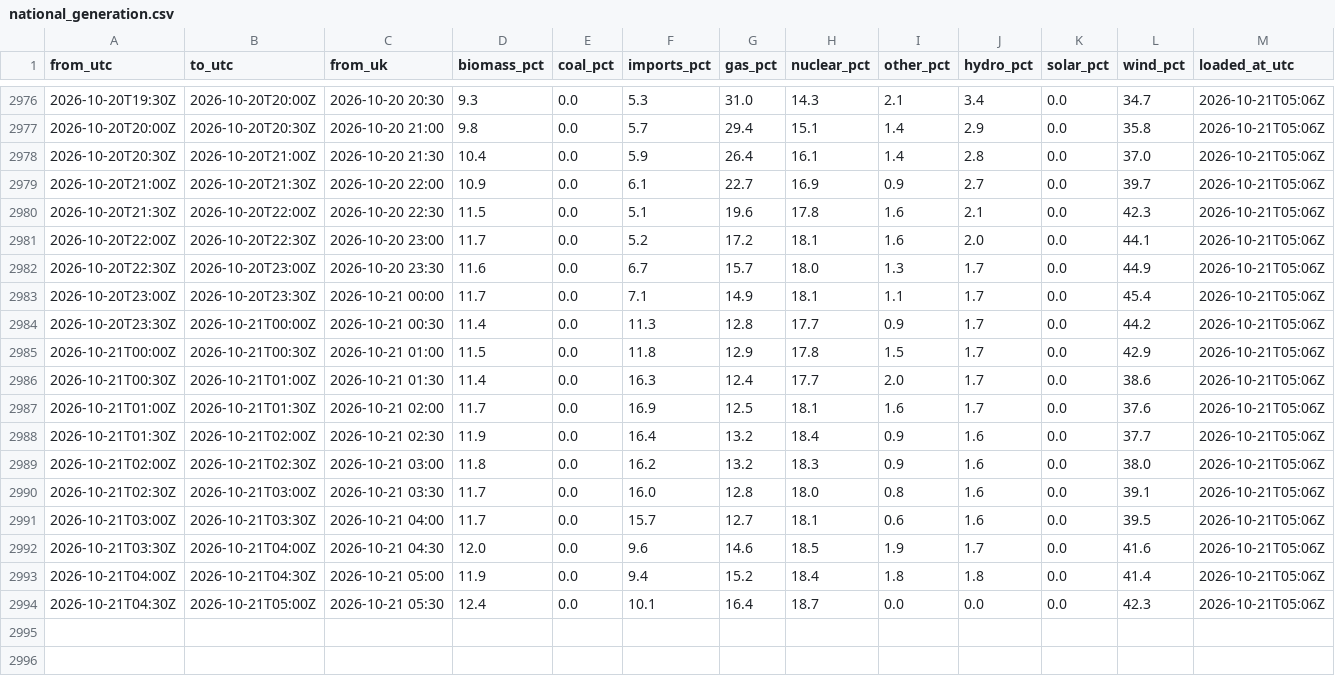
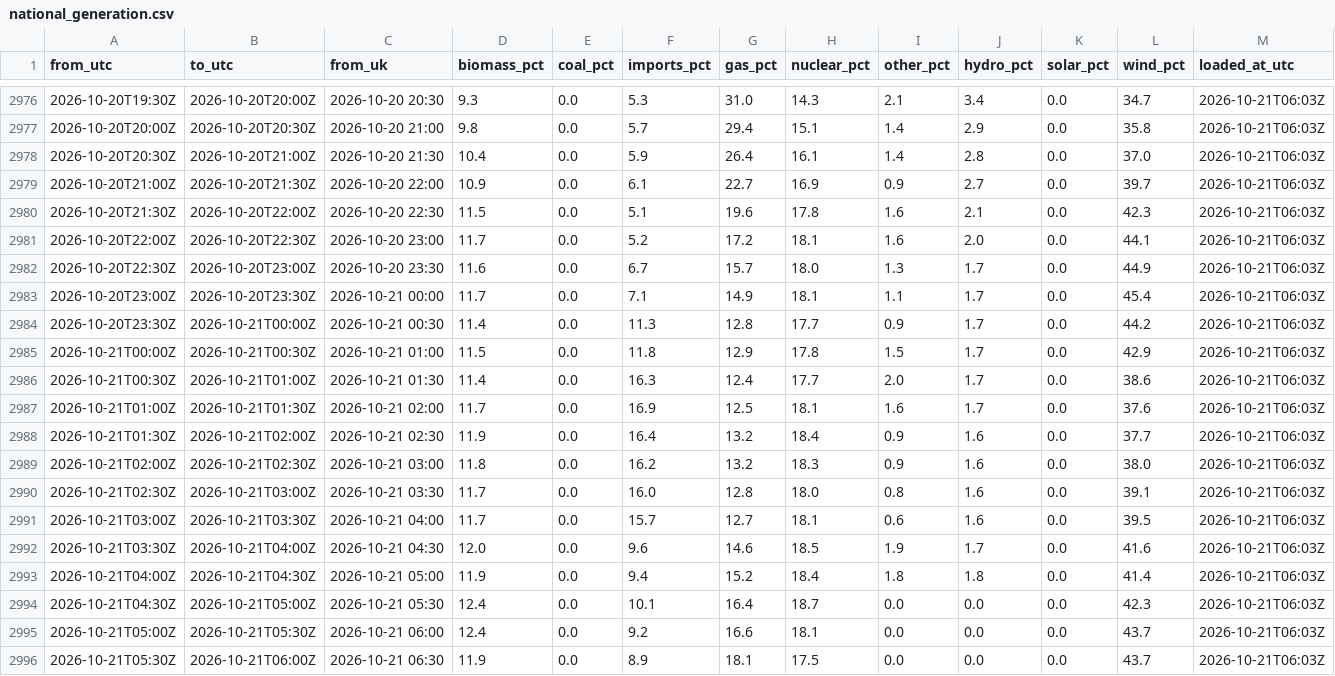
Before and after one commit to raphaliyarohit-collab/uk-grid-carbon, a CSV file: data/national_generation.csv, drawn as a sheet; only a part is shown, gaps mark what is left out; the diff covers the shown part only.

```diff
--- a/data/national_generation.csv
+++ b/data/national_generation.csv
@@ -2976,19 +2976,21 @@ from_utc,to_utc,from_uk,biomass_pct,coal_pct,imports_pct,gas_pct,nuclear_pct,oth
-2026-10-20T19:30Z,2026-10-20T20:00Z,2026-10-20 20:30,9.3,0.0,5.3,31.0,14.3,2.1,3.4,0.0,34.7,2026-10-21T05:06Z
-2026-10-20T20:00Z,2026-10-20T20:30Z,2026-10-20 21:00,9.8,0.0,5.7,29.4,15.1,1.4,2.9,0.0,35.8,2026-10-21T05:06Z
-2026-10-20T20:30Z,2026-10-20T21:00Z,2026-10-20 21:30,10.4,0.0,5.9,26.4,16.1,1.4,2.8,0.0,37.0,2026-10-21T05:06Z
-2026-10-20T21:00Z,2026-10-20T21:30Z,2026-10-20 22:00,10.9,0.0,6.1,22.7,16.9,0.9,2.7,0.0,39.7,2026-10-21T05:06Z
-2026-10-20T21:30Z,2026-10-20T22:00Z,2026-10-20 22:30,11.5,0.0,5.1,19.6,17.8,1.6,2.1,0.0,42.3,2026-10-21T05:06Z
-2026-10-20T22:00Z,2026-10-20T22:30Z,2026-10-20 23:00,11.7,0.0,5.2,17.2,18.1,1.6,2.0,0.0,44.1,2026-10-21T05:06Z
-2026-10-20T22:30Z,2026-10-20T23:00Z,2026-10-20 23:30,11.6,0.0,6.7,15.7,18.0,1.3,1.7,0.0,44.9,2026-10-21T05:06Z
-2026-10-20T23:00Z,2026-10-20T23:30Z,2026-10-21 00:00,11.7,0.0,7.1,14.9,18.1,1.1,1.7,0.0,45.4,2026-10-21T05:06Z
-2026-10-20T23:30Z,2026-10-21T00:00Z,2026-10-21 00:30,11.4,0.0,11.3,12.8,17.7,0.9,1.7,0.0,44.2,2026-10-21T05:06Z
-2026-10-21T00:00Z,2026-10-21T00:30Z,2026-10-21 01:00,11.5,0.0,11.8,12.9,17.8,1.5,1.7,0.0,42.9,2026-10-21T05:06Z
-2026-10-21T00:30Z,2026-10-21T01:00Z,2026-10-21 01:30,11.4,0.0,16.3,12.4,17.7,2.0,1.7,0.0,38.6,2026-10-21T05:06Z
-2026-10-21T01:00Z,2026-10-21T01:30Z,2026-10-21 02:00,11.7,0.0,16.9,12.5,18.1,1.6,1.7,0.0,37.6,2026-10-21T05:06Z
-2026-10-21T01:30Z,2026-10-21T02:00Z,2026-10-21 02:30,11.9,0.0,16.4,13.2,18.4,0.9,1.6,0.0,37.7,2026-10-21T05:06Z
-2026-10-21T02:00Z,2026-10-21T02:30Z,2026-10-21 03:00,11.8,0.0,16.2,13.2,18.3,0.9,1.6,0.0,38.0,2026-10-21T05:06Z
-2026-10-21T02:30Z,2026-10-21T03:00Z,2026-10-21 03:30,11.7,0.0,16.0,12.8,18.0,0.8,1.6,0.0,39.1,2026-10-21T05:06Z
-2026-10-21T03:00Z,2026-10-21T03:30Z,2026-10-21 04:00,11.7,0.0,15.7,12.7,18.1,0.6,1.6,0.0,39.5,2026-10-21T05:06Z
-2026-10-21T03:30Z,2026-10-21T04:00Z,2026-10-21 04:30,12.0,0.0,9.6,14.6,18.5,1.9,1.7,0.0,41.6,2026-10-21T05:06Z
-2026-10-21T04:00Z,2026-10-21T04:30Z,2026-10-21 05:00,11.9,0.0,9.4,15.2,18.4,1.8,1.8,0.0,41.4,2026-10-21T05:06Z
-2026-10-21T04:30Z,2026-10-21T05:00Z,2026-10-21 05:30,12.4,0.0,10.1,16.4,18.7,0.0,0.0,0.0,42.3,2026-10-21T05:06Z
+2026-10-20T19:30Z,2026-10-20T20:00Z,2026-10-20 20:30,9.3,0.0,5.3,31.0,14.3,2.1,3.4,0.0,34.7,2026-10-21T06:03Z
+2026-10-20T20:00Z,2026-10-20T20:30Z,2026-10-20 21:00,9.8,0.0,5.7,29.4,15.1,1.4,2.9,0.0,35.8,2026-10-21T06:03Z
+2026-10-20T20:30Z,2026-10-20T21:00Z,2026-10-20 21:30,10.4,0.0,5.9,26.4,16.1,1.4,2.8,0.0,37.0,2026-10-21T06:03Z
+2026-10-20T21:00Z,2026-10-20T21:30Z,2026-10-20 22:00,10.9,0.0,6.1,22.7,16.9,0.9,2.7,0.0,39.7,2026-10-21T06:03Z
+2026-10-20T21:30Z,2026-10-20T22:00Z,2026-10-20 22:30,11.5,0.0,5.1,19.6,17.8,1.6,2.1,0.0,42.3,2026-10-21T06:03Z
+2026-10-20T22:00Z,2026-10-20T22:30Z,2026-10-20 23:00,11.7,0.0,5.2,17.2,18.1,1.6,2.0,0.0,44.1,2026-10-21T06:03Z
+2026-10-20T22:30Z,2026-10-20T23:00Z,2026-10-20 23:30,11.6,0.0,6.7,15.7,18.0,1.3,1.7,0.0,44.9,2026-10-21T06:03Z
+2026-10-20T23:00Z,2026-10-20T23:30Z,2026-10-21 00:00,11.7,0.0,7.1,14.9,18.1,1.1,1.7,0.0,45.4,2026-10-21T06:03Z
+2026-10-20T23:30Z,2026-10-21T00:00Z,2026-10-21 00:30,11.4,0.0,11.3,12.8,17.7,0.9,1.7,0.0,44.2,2026-10-21T06:03Z
+2026-10-21T00:00Z,2026-10-21T00:30Z,2026-10-21 01:00,11.5,0.0,11.8,12.9,17.8,1.5,1.7,0.0,42.9,2026-10-21T06:03Z
+2026-10-21T00:30Z,2026-10-21T01:00Z,2026-10-21 01:30,11.4,0.0,16.3,12.4,17.7,2.0,1.7,0.0,38.6,2026-10-21T06:03Z
+2026-10-21T01:00Z,2026-10-21T01:30Z,2026-10-21 02:00,11.7,0.0,16.9,12.5,18.1,1.6,1.7,0.0,37.6,2026-10-21T06:03Z
+2026-10-21T01:30Z,2026-10-21T02:00Z,2026-10-21 02:30,11.9,0.0,16.4,13.2,18.4,0.9,1.6,0.0,37.7,2026-10-21T06:03Z
+2026-10-21T02:00Z,2026-10-21T02:30Z,2026-10-21 03:00,11.8,0.0,16.2,13.2,18.3,0.9,1.6,0.0,38.0,2026-10-21T06:03Z
+2026-10-21T02:30Z,2026-10-21T03:00Z,2026-10-21 03:30,11.7,0.0,16.0,12.8,18.0,0.8,1.6,0.0,39.1,2026-10-21T06:03Z
+2026-10-21T03:00Z,2026-10-21T03:30Z,2026-10-21 04:00,11.7,0.0,15.7,12.7,18.1,0.6,1.6,0.0,39.5,2026-10-21T06:03Z
+2026-10-21T03:30Z,2026-10-21T04:00Z,2026-10-21 04:30,12.0,0.0,9.6,14.6,18.5,1.9,1.7,0.0,41.6,2026-10-21T06:03Z
+2026-10-21T04:00Z,2026-10-21T04:30Z,2026-10-21 05:00,11.9,0.0,9.4,15.2,18.4,1.8,1.8,0.0,41.4,2026-10-21T06:03Z
+2026-10-21T04:30Z,2026-10-21T05:00Z,2026-10-21 05:30,12.4,0.0,10.1,16.4,18.7,0.0,0.0,0.0,42.3,2026-10-21T06:03Z
+2026-10-21T05:00Z,2026-10-21T05:30Z,2026-10-21 06:00,12.4,0.0,9.2,16.6,18.1,0.0,0.0,0.0,43.7,2026-10-21T06:03Z
+2026-10-21T05:30Z,2026-10-21T06:00Z,2026-10-21 06:30,11.9,0.0,8.9,18.1,17.5,0.0,0.0,0.0,43.7,2026-10-21T06:03Z
```
Also changed, not shown: 27 edited cells elsewhere in this file, data/national_intensity.csv, data/regional_forecast_48h.csv, 1 other file.
